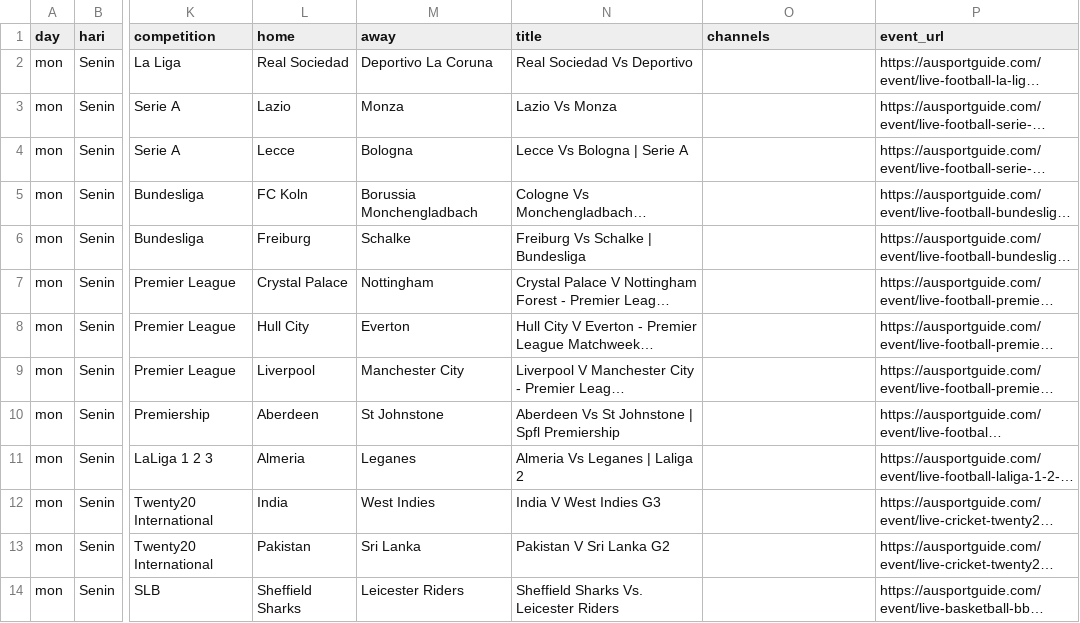
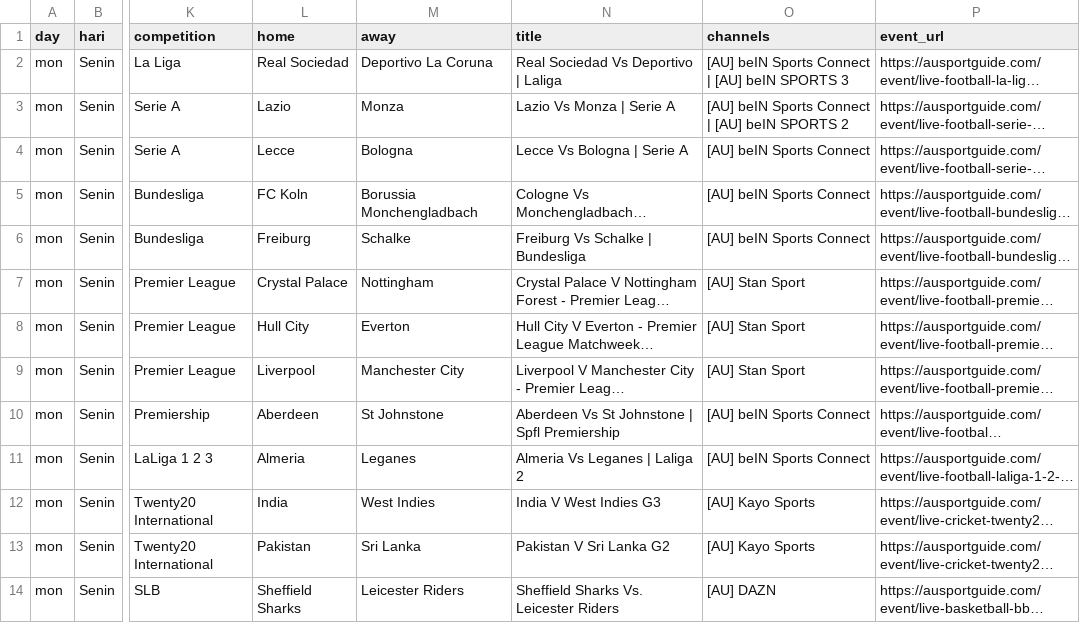
Before and after one commit to indra-boop/ausport-scraper, a CSV file: results.csv, drawn as a sheet; only a part is shown, gaps mark what is left out; long unchanged cells end in …; the diff covers the shown part only; the diff names each change by its address in the sheet, - before the commit and + after, or states it on an @@ line.

```diff
--- a/results.csv
+++ b/results.csv
-N2 (title): Real Sociedad Vs Deportivo
+N2 (title): Real Sociedad Vs Deportivo | Laliga
-O2 (channels): (empty)
+O2 (channels): [AU] beIN Sports Connect | [AU] beIN SPORTS 3
-N3 (title): Lazio Vs Monza
+N3 (title): Lazio Vs Monza | Serie A
-O3 (channels): (empty)
+O3 (channels): [AU] beIN Sports Connect | [AU] beIN SPORTS 2
-O4:O6 (channels): (empty)
+O4:O6 (channels): [AU] beIN Sports Connect
-O7:O9 (channels): (empty)
+O7:O9 (channels): [AU] Stan Sport
-O10:O11 (channels): (empty)
+O10:O11 (channels): [AU] beIN Sports Connect
-O12:O13 (channels): (empty)
+O12:O13 (channels): [AU] Kayo Sports
-O14 (channels): (empty)
+O14 (channels): [AU] DAZN
```
Also changed, not shown: 1 added row, 1 removed row, 1 moved row and 5 edited cells elsewhere in this file, 1 other file.
